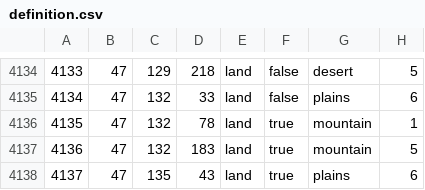
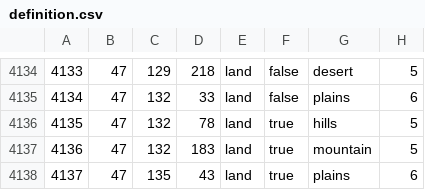
Before and after one commit to TheDifferenceee/HOAMOD, a CSV file: map/definition.csv, drawn as a sheet; only a part is shown, gaps mark what is left out.

Commit message:
gibraltar hill + fix + japon cin annexi donmayacak

```diff
--- a/map/definition.csv
+++ b/map/definition.csv
@@ -4135,3 +4135,3 @@
 4134;47;132;33;land;false;plains;6
-4135;47;132;78;land;true;mountain;1
+4135;47;132;78;land;true;hills;5
 4136;47;132;183;land;true;mountain;5
```
Also changed, not shown: 4 other files.
